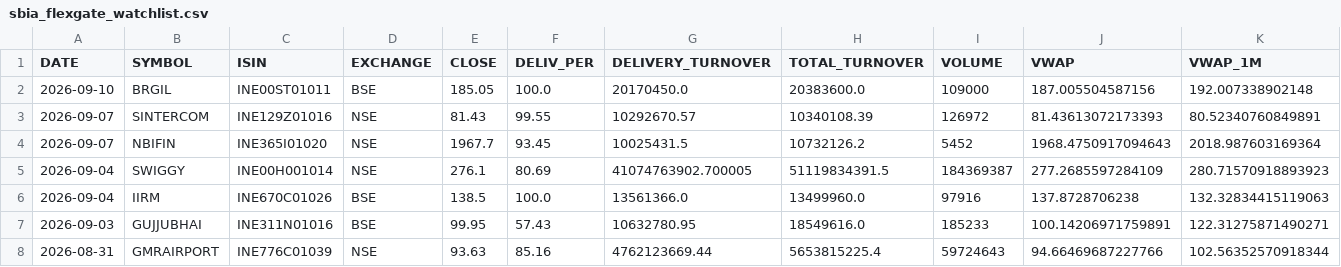
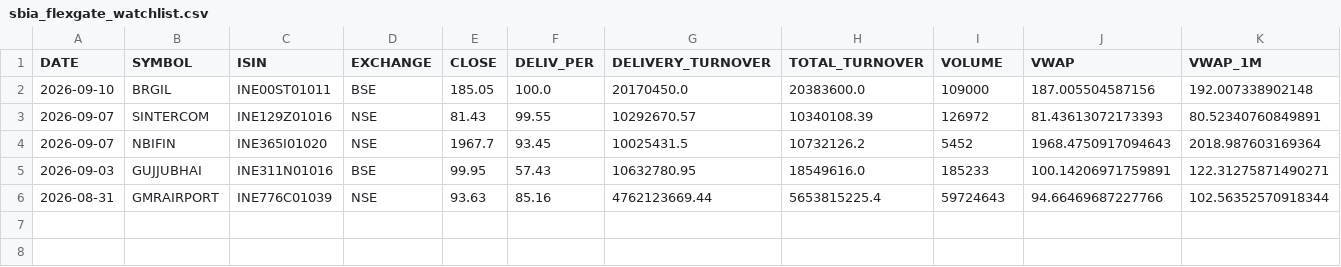
Before and after one commit to canvachaad-cell/Pro-spike, a CSV file: data/sbia_flexgate_watchlist.csv, drawn as a sheet; only a part is shown; rows hold the shown columns only; the diff names each change by its address in the sheet, - before the commit and + after, or states it on an @@ line.

```diff
--- a/data/sbia_flexgate_watchlist.csv
+++ b/data/sbia_flexgate_watchlist.csv
-row 5: 2026-09-04 | SWIGGY | INE00H001014 | NSE | 276.1 | 80.69 | 41074763902.700005 | 51119834391.5 | 184369387 | 277.2685597284109 | 280.71570918893923
-row 6: 2026-09-04 | IIRM | INE670C01026 | BSE | 138.5 | 100.0 | 13561366.0 | 13499960.0 | 97916 | 137.8728706238 | 132.32834415119063
```
Also changed, not shown: data/corner_engine_watchlist.csv, data/flexgate_ledger.csv, 12 other files.
